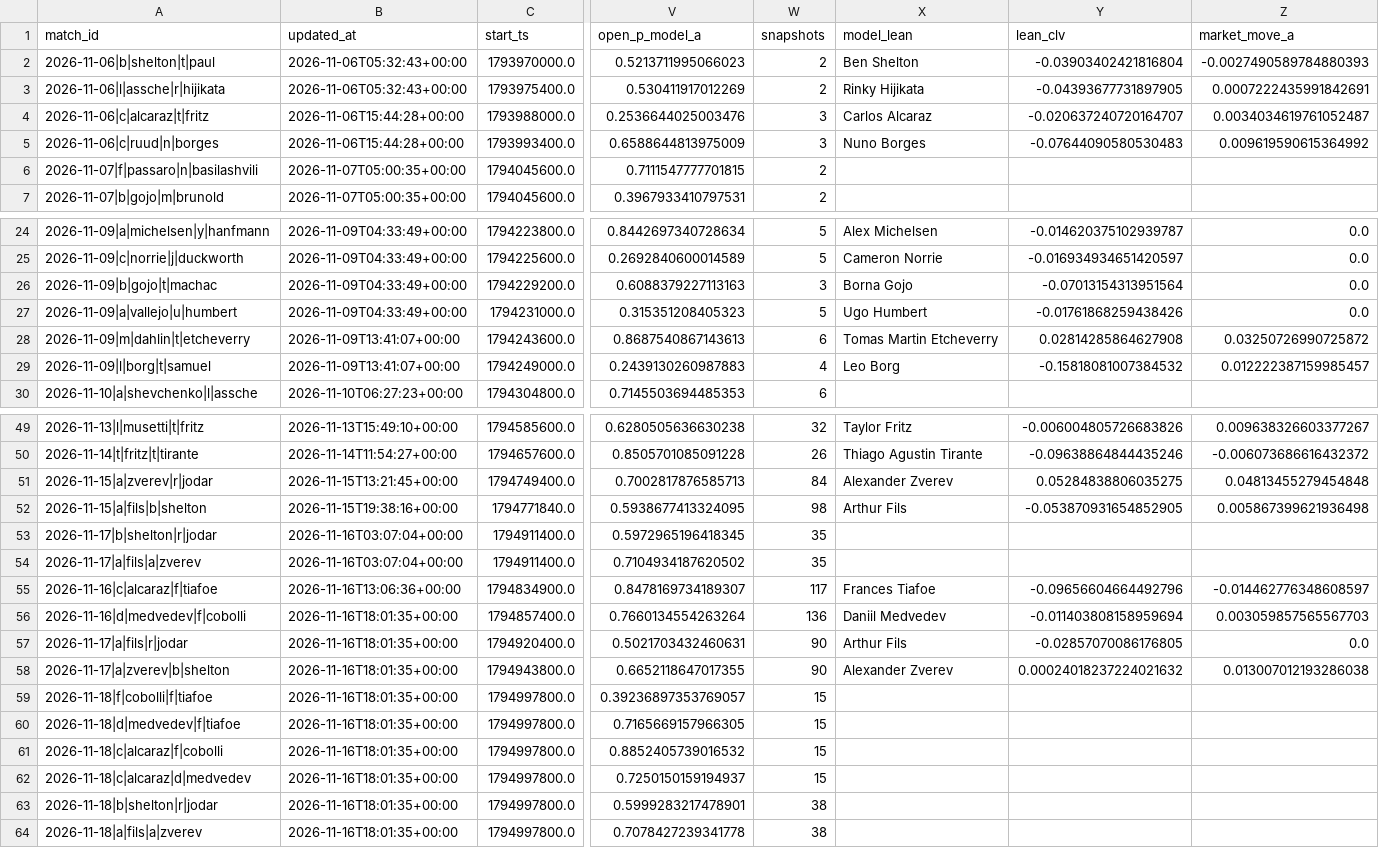
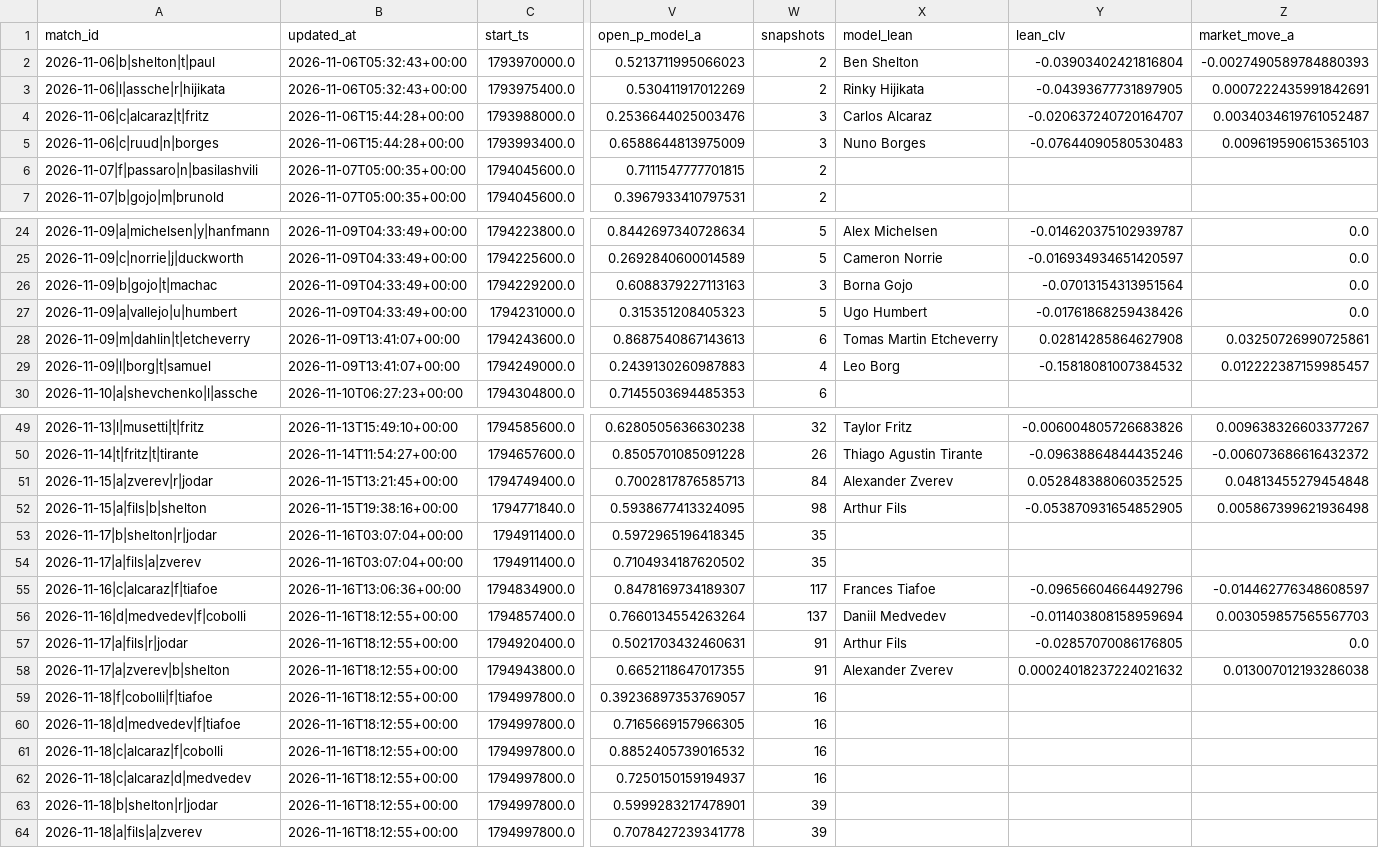
Before and after one commit to Nickan-ShabanNejad/Tennis-Probabilistic-Modelling, a CSV file: data/predictions/predictions_log.csv, drawn as a sheet; only a part is shown, gaps mark what is left out; the diff names each change by its address in the sheet, - before the commit and + after, or states it on an @@ line.

```diff
--- a/data/predictions/predictions_log.csv
+++ b/data/predictions/predictions_log.csv
-Z5 (market_move_a): 0.009619590615364992
+Z5 (market_move_a): 0.009619590615365103
-Z28 (market_move_a): 0.03250726990725872
+Z28 (market_move_a): 0.03250726990725861
-Y51 (lean_clv): 0.05284838806035275
+Y51 (lean_clv): 0.052848388060352525
-B56:B64 (updated_at): 2026-11-16T18:01:35+00:00
+B56:B64 (updated_at): 2026-11-16T18:12:55+00:00
-W56 (snapshots): 136
+W56 (snapshots): 137
-W57:W58 (snapshots): 90
+W57:W58 (snapshots): 91
-W59:W62 (snapshots): 15
+W59:W62 (snapshots): 16
-W63:W64 (snapshots): 38
+W63:W64 (snapshots): 39
```
Also changed, not shown: 1 other file.
